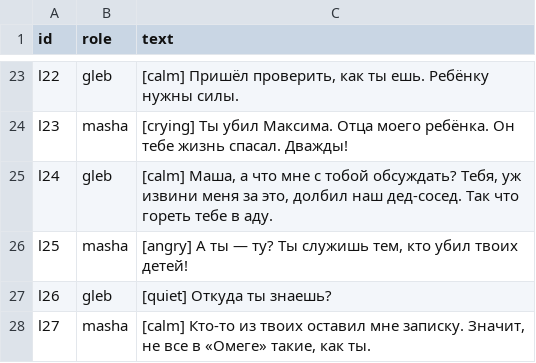
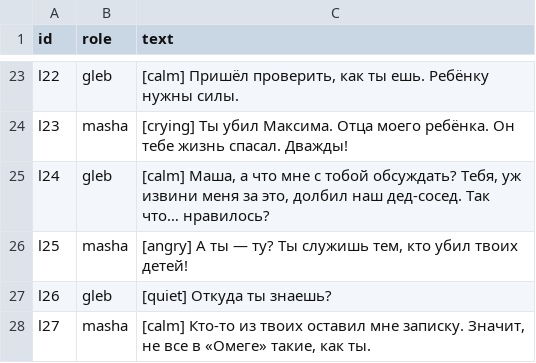
Before and after one commit to empirekashmar-sys/hyperframes, a TSV file: gleb/p20/script.tsv, drawn as a sheet; only a part is shown, gaps mark what is left out.

```diff
--- a/gleb/p20/script.tsv
+++ b/gleb/p20/script.tsv
@@ -24,3 +24,3 @@ l22	gleb	[calm] Пришёл проверить, как ты ешь. Ребён
 l23	masha	[crying] Ты убил Максима. Отца моего ребёнка. Он тебе жизнь спасал. Дважды!
-l24	gleb	[calm] Маша, а что мне с тобой обсуждать? Тебя, уж извини меня за это, долбил наш дед-сосед. Так что гореть тебе в аду.
+l24	gleb	[calm] Маша, а что мне с тобой обсуждать? Тебя, уж извини меня за это, долбил наш дед-сосед. Так что… нравилось?
 l25	masha	[angry] А ты — ту? Ты служишь тем, кто убил твоих детей!
```
Also changed, not shown: 4 other files.
